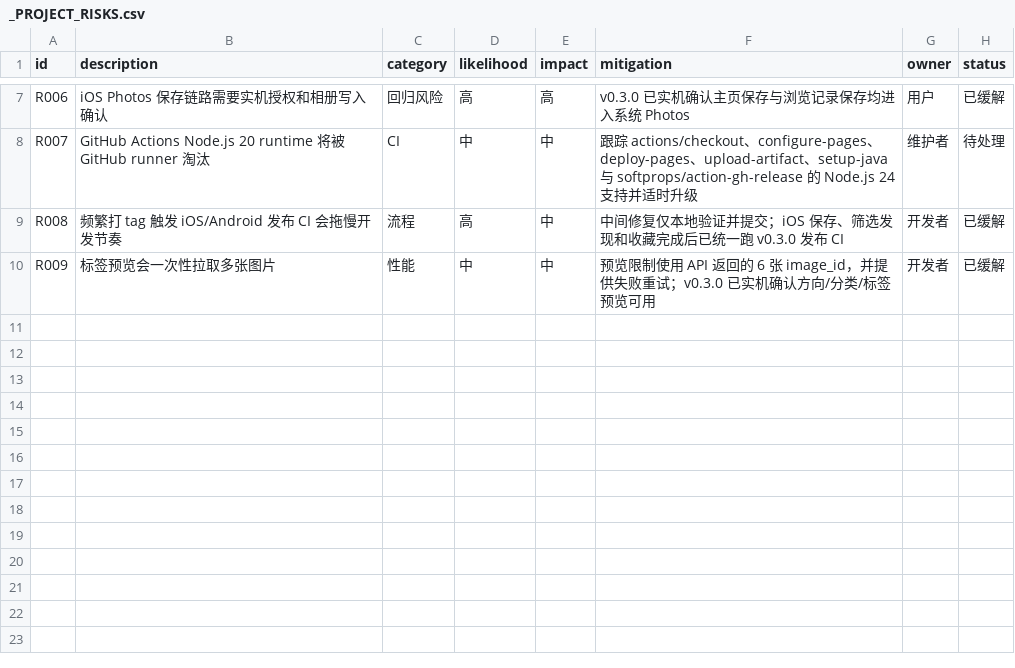
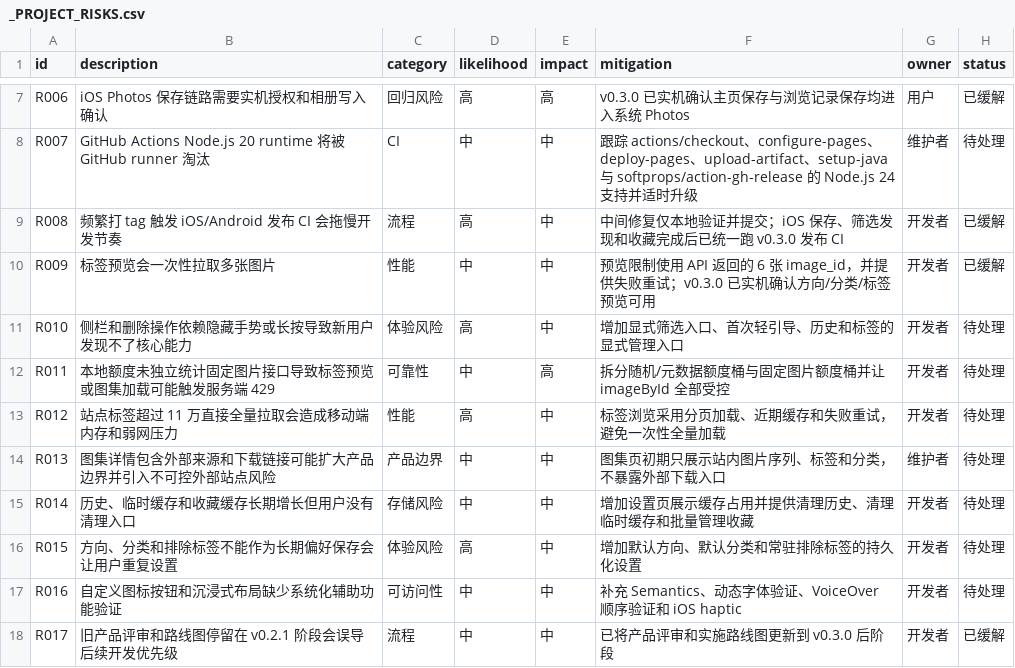
Before and after one commit to uucz/NiceView, a CSV file: _PROJECT_RISKS.csv, drawn as a sheet; only a part is shown, gaps mark what is left out; the diff names each change by its address in the sheet, - before the commit and + after, or states it on an @@ line.

```diff
--- a/_PROJECT_RISKS.csv
+++ b/_PROJECT_RISKS.csv
+row 11: R010 | 侧栏和删除操作依赖隐藏手势或长按导致新用户发现不了核心能力 | 体验风险 | 高 | 中 | 增加显式筛选入口、首次轻引导、历史和标签的显式管理入口 | 开发者 | 待处理
+row 12: R011 | 本地额度未独立统计固定图片接口导致标签预览或图集加载可能触发服务端 429 | 可靠性 | 中 | 高 | 拆分随机/元数据额度桶与固定图片额度桶并让 imageById 全部受控 | 开发者 | 待处理
+row 13: R012 | 站点标签超过 11 万直接全量拉取会造成移动端内存和弱网压力 | 性能 | 高 | 中 | 标签浏览采用分页加载、近期缓存和失败重试，避免一次性全量加载 | 开发者 | 待处理
+row 14: R013 | 图集详情包含外部来源和下载链接可能扩大产品边界并引入不可控外部站点风险 | 产品边界 | 中 | 中 | 图集页初期只展示站内图片序列、标签和分类，不暴露外部下载入口 | 维护者 | 待处理
+row 15: R014 | 历史、临时缓存和收藏缓存长期增长但用户没有清理入口 | 存储风险 | 中 | 中 | 增加设置页展示缓存占用并提供清理历史、清理临时缓存和批量管理收藏 | 开发者 | 待处理
+row 16: R015 | 方向、分类和排除标签不能作为长期偏好保存会让用户重复设置 | 体验风险 | 高 | 中 | 增加默认方向、默认分类和常驻排除标签的持久化设置 | 开发者 | 待处理
+row 17: R016 | 自定义图标按钮和沉浸式布局缺少系统化辅助功能验证 | 可访问性 | 中 | 中 | 补充 Semantics、动态字体验证、VoiceOver 顺序验证和 iOS haptic | 开发者 | 待处理
+row 18: R017 | 旧产品评审和路线图停留在 v0.2.1 阶段会误导后续开发优先级 | 流程 | 中 | 中 | 已将产品评审和实施路线图更新到 v0.3.0 后阶段 | 开发者 | 已缓解
```
Also changed, not shown: _PROJECT_EVIDENCE.csv, 4 other files.
